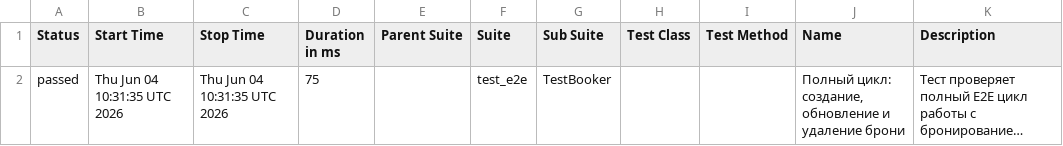
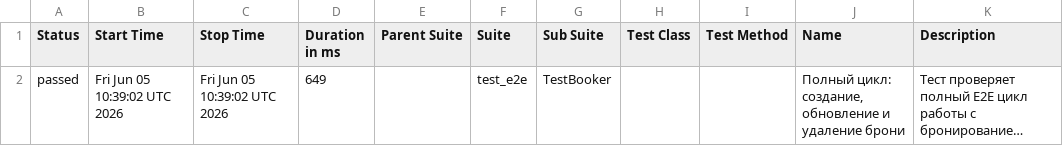
Before and after one commit to Zara-Ashi/-booker_api, a CSV file: data/suites.csv, drawn as a sheet; long unchanged cells end in …; the diff names each change by its address in the sheet, - before the commit and + after, or states it on an @@ line.

```diff
--- a/data/suites.csv
+++ b/data/suites.csv
-B2 (Start Time): Thu Jun 04 10:31:35 UTC 2026
+B2 (Start Time): Fri Jun 05 10:39:02 UTC 2026
-C2 (Stop Time): Thu Jun 04 10:31:35 UTC 2026
+C2 (Stop Time): Fri Jun 05 10:39:02 UTC 2026
-D2 (Duration in ms): 75
+D2 (Duration in ms): 649
```
Also changed, not shown: 25 other files.
